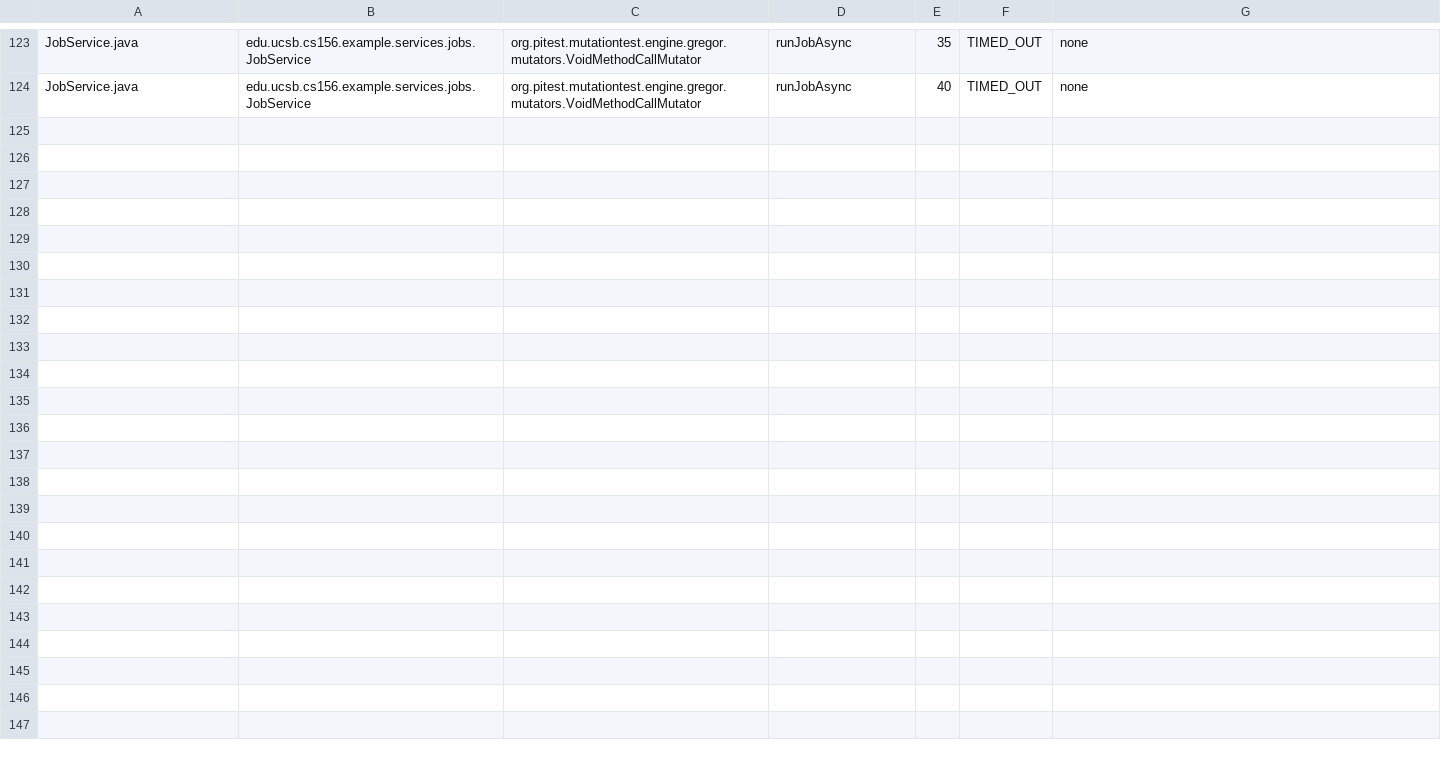
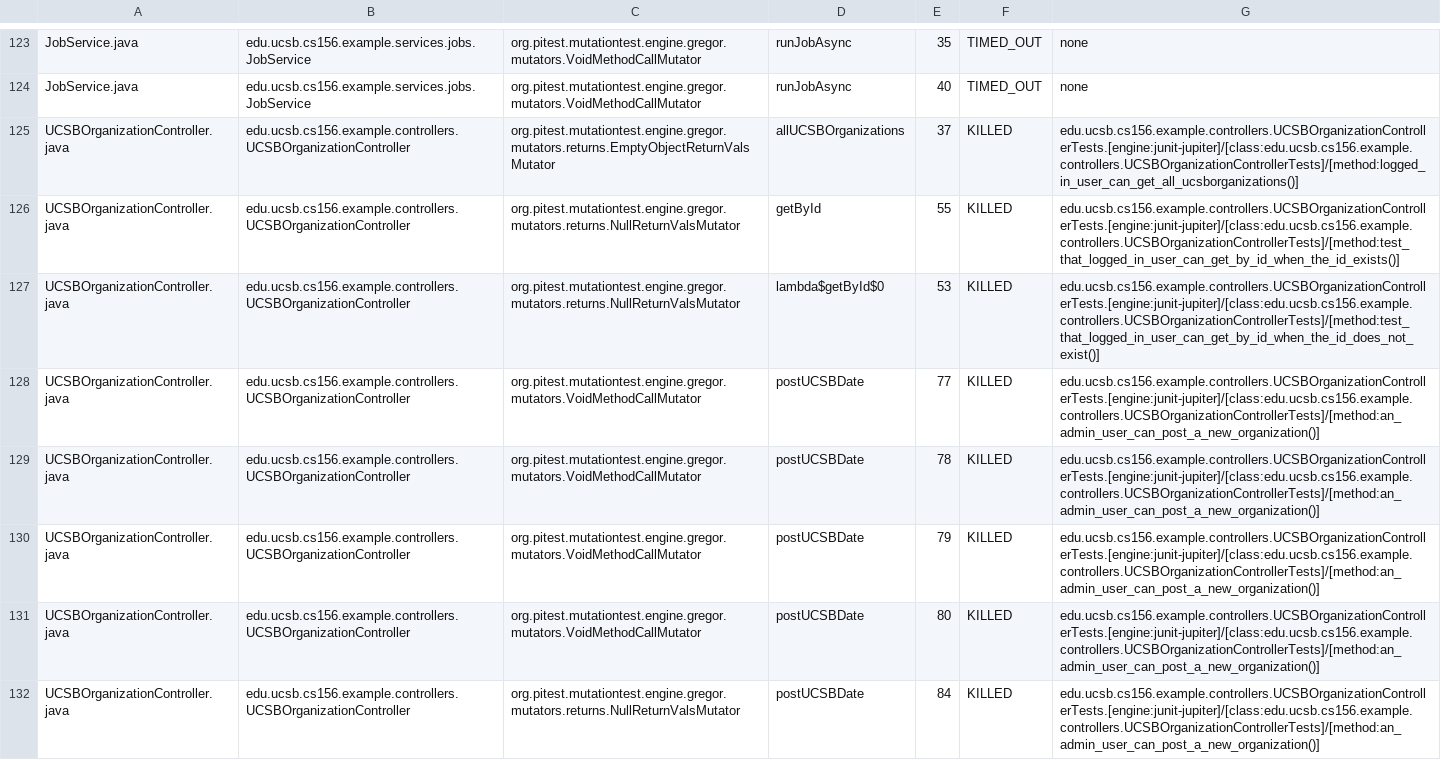
Before and after one commit to ucsb-cs156-f25/team01-f25-11, a CSV file: pitest/mutations.csv, drawn as a sheet; only a part is shown, gaps mark what is left out; the diff names each change by its address in the sheet, - before the commit and + after, or states it on an @@ line.

Commit message:
Deploying to gh-pages from @ ucsb-cs156-f25/team01-f25-11@60981c40ddd9155480ce95ce1a05e358012f2771 🚀

```diff
--- a/pitest/mutations.csv
+++ b/pitest/mutations.csv
+row 125: UCSBOrganizationController.java | edu.ucsb.cs156.example.controllers.UCSBOrganizationController | org.pitest.mutationtest.engine.gregor.mutators.returns.EmptyObjectReturnValsMutator | allUCSBOrganizations | 37 | KILLED | edu.ucsb.cs156.example.controllers.UCSBOrganizationControllerTests.[engine:junit-jupiter]/[class:edu.ucsb.cs156.example.controllers.UCSBOrganizationControllerTests]/[method:logged_in_user_can_get_all_ucsborganizations()]
+row 126: UCSBOrganizationController.java | edu.ucsb.cs156.example.controllers.UCSBOrganizationController | org.pitest.mutationtest.engine.gregor.mutators.returns.NullReturnValsMutator | getById | 55 | KILLED | edu.ucsb.cs156.example.controllers.UCSBOrganizationControllerTests.[engine:junit-jupiter]/[class:edu.ucsb.cs156.example.controllers.UCSBOrganizationControllerTests]/[method:test_that_logged_in_user_can_get_by_id_when_the_id_exists()]
+row 127: UCSBOrganizationController.java | edu.ucsb.cs156.example.controllers.UCSBOrganizationController | org.pitest.mutationtest.engine.gregor.mutators.returns.NullReturnValsMutator | lambda$getById$0 | 53 | KILLED | edu.ucsb.cs156.example.controllers.UCSBOrganizationControllerTests.[engine:junit-jupiter]/[class:edu.ucsb.cs156.example.controllers.UCSBOrganizationControllerTests]/[method:test_that_logged_in_user_can_get_by_id_when_the_id_does_not_exist()]
+row 128: UCSBOrganizationController.java | edu.ucsb.cs156.example.controllers.UCSBOrganizationController | org.pitest.mutationtest.engine.gregor.mutators.VoidMethodCallMutator | postUCSBDate | 77 | KILLED | edu.ucsb.cs156.example.controllers.UCSBOrganizationControllerTests.[engine:junit-jupiter]/[class:edu.ucsb.cs156.example.controllers.UCSBOrganizationControllerTests]/[method:an_admin_user_can_post_a_new_organization()]
+row 129: UCSBOrganizationController.java | edu.ucsb.cs156.example.controllers.UCSBOrganizationController | org.pitest.mutationtest.engine.gregor.mutators.VoidMethodCallMutator | postUCSBDate | 78 | KILLED | edu.ucsb.cs156.example.controllers.UCSBOrganizationControllerTests.[engine:junit-jupiter]/[class:edu.ucsb.cs156.example.controllers.UCSBOrganizationControllerTests]/[method:an_admin_user_can_post_a_new_organization()]
+row 130: UCSBOrganizationController.java | edu.ucsb.cs156.example.controllers.UCSBOrganizationController | org.pitest.mutationtest.engine.gregor.mutators.VoidMethodCallMutator | postUCSBDate | 79 | KILLED | edu.ucsb.cs156.example.controllers.UCSBOrganizationControllerTests.[engine:junit-jupiter]/[class:edu.ucsb.cs156.example.controllers.UCSBOrganizationControllerTests]/[method:an_admin_user_can_post_a_new_organization()]
+row 131: UCSBOrganizationController.java | edu.ucsb.cs156.example.controllers.UCSBOrganizationController | org.pitest.mutationtest.engine.gregor.mutators.VoidMethodCallMutator | postUCSBDate | 80 | KILLED | edu.ucsb.cs156.example.controllers.UCSBOrganizationControllerTests.[engine:junit-jupiter]/[class:edu.ucsb.cs156.example.controllers.UCSBOrganizationControllerTests]/[method:an_admin_user_can_post_a_new_organization()]
+row 132: UCSBOrganizationController.java | edu.ucsb.cs156.example.controllers.UCSBOrganizationController | org.pitest.mutationtest.engine.gregor.mutators.returns.NullReturnValsMutator | postUCSBDate | 84 | KILLED | edu.ucsb.cs156.example.controllers.UCSBOrganizationControllerTests.[engine:junit-jupiter]/[class:edu.ucsb.cs156.example.controllers.UCSBOrganizationControllerTests]/[method:an_admin_user_can_post_a_new_organization()]
```
Also changed, not shown: 21 other files.
